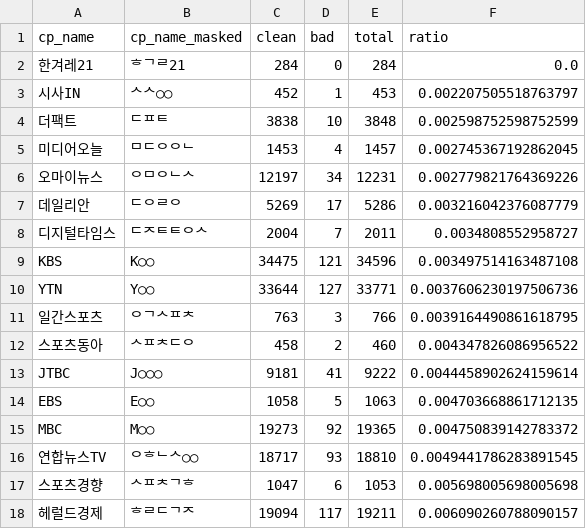
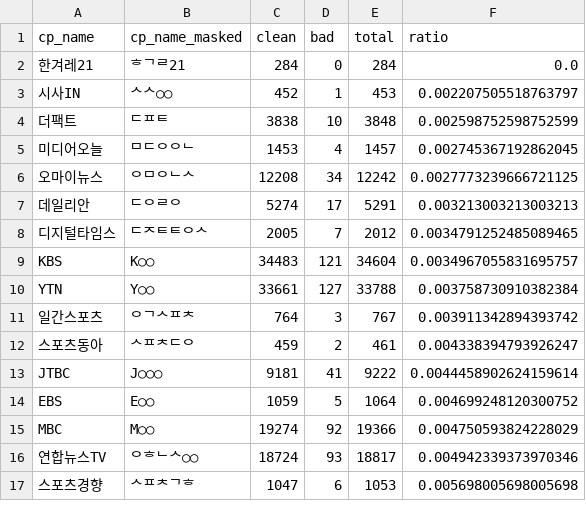
Before and after one commit to newshunter12/done-it-again, a CSV file: _data/stats_best_cps.csv, drawn as a sheet; only a part is shown; the diff covers the shown part only.

```diff
--- a/_data/stats_best_cps.csv
+++ b/_data/stats_best_cps.csv
@@ -5,14 +5,13 @@ cp_name,cp_name_masked,clean,bad,total,ratio
 미디어오늘,ᄆᄃᄋᄋᄂ,1453,4,1457,0.002745367192862045
-오마이뉴스,ᄋᄆᄋᄂᄉ,12197,34,12231,0.002779821764369226
-데일리안,ᄃᄋᄅᄋ,5269,17,5286,0.003216042376087779
-디지털타임스,ᄃᄌᄐᄐᄋᄉ,2004,7,2011,0.0034808552958727
-KBS,K○○,34475,121,34596,0.003497514163487108
-YTN,Y○○,33644,127,33771,0.0037606230197506736
-일간스포츠,ᄋᄀᄉᄑᄎ,763,3,766,0.0039164490861618795
-스포츠동아,ᄉᄑᄎᄃᄋ,458,2,460,0.004347826086956522
+오마이뉴스,ᄋᄆᄋᄂᄉ,12208,34,12242,0.0027773239666721125
+데일리안,ᄃᄋᄅᄋ,5274,17,5291,0.003213003213003213
+디지털타임스,ᄃᄌᄐᄐᄋᄉ,2005,7,2012,0.0034791252485089465
+KBS,K○○,34483,121,34604,0.0034967055831695757
+YTN,Y○○,33661,127,33788,0.003758730910382384
+일간스포츠,ᄋᄀᄉᄑᄎ,764,3,767,0.003911342894393742
+스포츠동아,ᄉᄑᄎᄃᄋ,459,2,461,0.004338394793926247
 JTBC,J○○○,9181,41,9222,0.0044458902624159614
-EBS,E○○,1058,5,1063,0.004703668861712135
-MBC,M○○,19273,92,19365,0.004750839142783372
-연합뉴스TV,ᄋᄒᄂᄉ○○,18717,93,18810,0.0049441786283891545
+EBS,E○○,1059,5,1064,0.004699248120300752
+MBC,M○○,19274,92,19366,0.004750593824228029
+연합뉴스TV,ᄋᄒᄂᄉ○○,18724,93,18817,0.004942339373970346
 스포츠경향,ᄉᄑᄎᄀᄒ,1047,6,1053,0.005698005698005698
-헤럴드경제,ᄒᄅᄃᄀᄌ,19094,117,19211,0.006090260788090157
```
Also changed, not shown: 3 added rows, 2 removed rows and 81 edited cells elsewhere in this file, _data/stats.csv, _data/stats_daily.csv, 2 other files.
